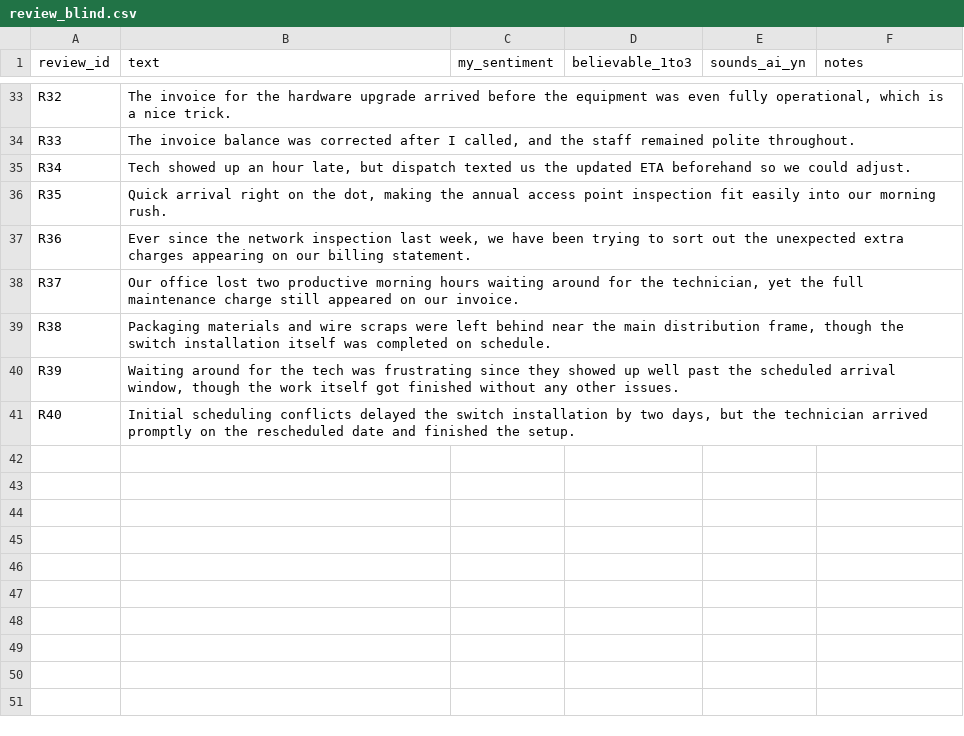
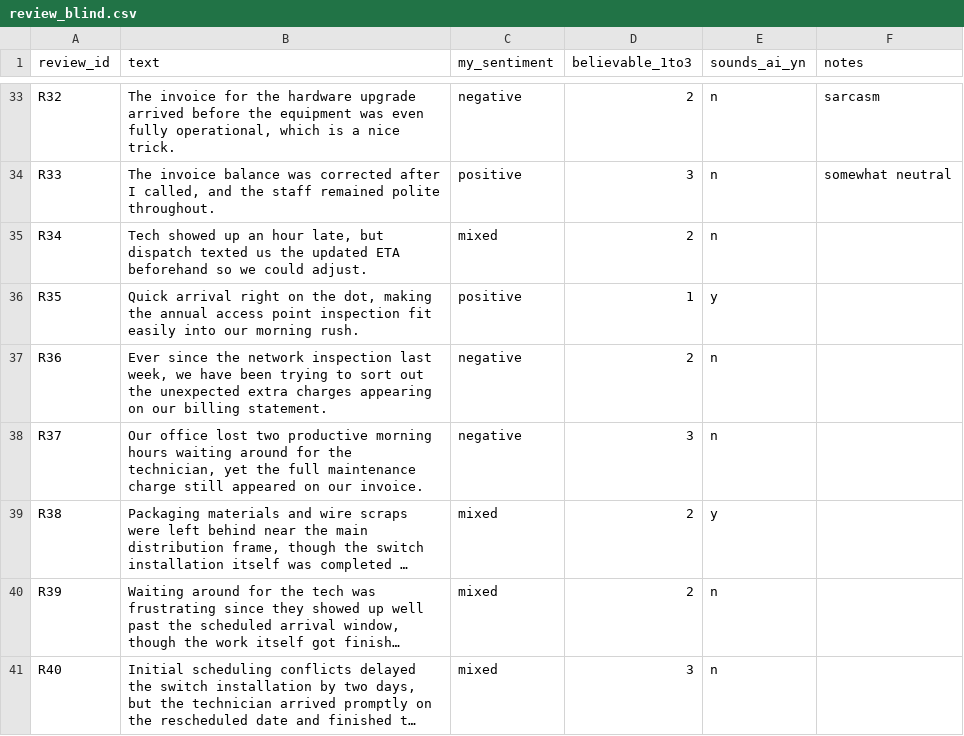
Before and after one commit to EricSerrano1111/agentic-service-ops, a CSV file: data/generator/experiments/bakeoff/2026-09-23-v1/review_blind.csv, drawn as a sheet; only a part is shown, gaps mark what is left out; long unchanged cells end in …; the diff covers the shown part only; the diff names each change by its address in the sheet, - before the commit and + after, or states it on an @@ line.

```diff
--- a/data/generator/experiments/bakeoff/2026-09-23-v1/review_blind.csv
+++ b/data/generator/experiments/bakeoff/2026-09-23-v1/review_blind.csv
-C33 (my_sentiment): (empty)
+C33 (my_sentiment): negative
-D33 (believable_1to3): (empty)
+D33 (believable_1to3): 2
-E33:E35 (sounds_ai_yn): (empty)
+E33:E35 (sounds_ai_yn): n
-F33 (notes): (empty)
+F33 (notes): sarcasm
-C34 (my_sentiment): (empty)
+C34 (my_sentiment): positive
-D34 (believable_1to3): (empty)
+D34 (believable_1to3): 3
-F34 (notes): (empty)
+F34 (notes): somewhat neutral
-C35 (my_sentiment): (empty)
+C35 (my_sentiment): mixed
-D35 (believable_1to3): (empty)
+D35 (believable_1to3): 2
-C36 (my_sentiment): (empty)
+C36 (my_sentiment): positive
-D36 (believable_1to3): (empty)
+D36 (believable_1to3): 1
-E36 (sounds_ai_yn): (empty)
+E36 (sounds_ai_yn): y
-C37:C38 (my_sentiment): (empty)
+C37:C38 (my_sentiment): negative
-D37 (believable_1to3): (empty)
+D37 (believable_1to3): 2
-E37:E38 (sounds_ai_yn): (empty)
+E37:E38 (sounds_ai_yn): n
-D38 (believable_1to3): (empty)
+D38 (believable_1to3): 3
-C39:C41 (my_sentiment): (empty)
+C39:C41 (my_sentiment): mixed
-D39:D40 (believable_1to3): (empty)
+D39:D40 (believable_1to3): 2
-E39 (sounds_ai_yn): (empty)
+E39 (sounds_ai_yn): y
-E40:E41 (sounds_ai_yn): (empty)
+E40:E41 (sounds_ai_yn): n
-D41 (believable_1to3): (empty)
+D41 (believable_1to3): 3
```
Also changed, not shown: 101 edited cells elsewhere in this file, 2 other files.
